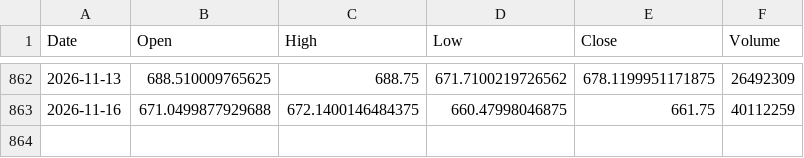
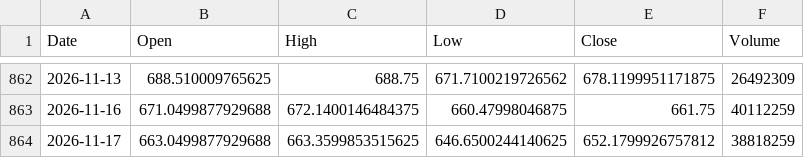
Before and after one commit to ChenheZhang2022/tradermonty-data, a CSV file: latest/ohlcv_qqq.csv, drawn as a sheet; only a part is shown, gaps mark what is left out; the diff names each change by its address in the sheet, - before the commit and + after, or states it on an @@ line.

```diff
--- a/latest/ohlcv_qqq.csv
+++ b/latest/ohlcv_qqq.csv
+row 864: 2026-11-17 | 663.0499877929688 | 663.3599853515625 | 646.6500244140625 | 652.1799926757812 | 38818259
```
Also changed, not shown: latest/market_breadth_data.csv, latest/ohlcv_vix.csv, 1 other file.
